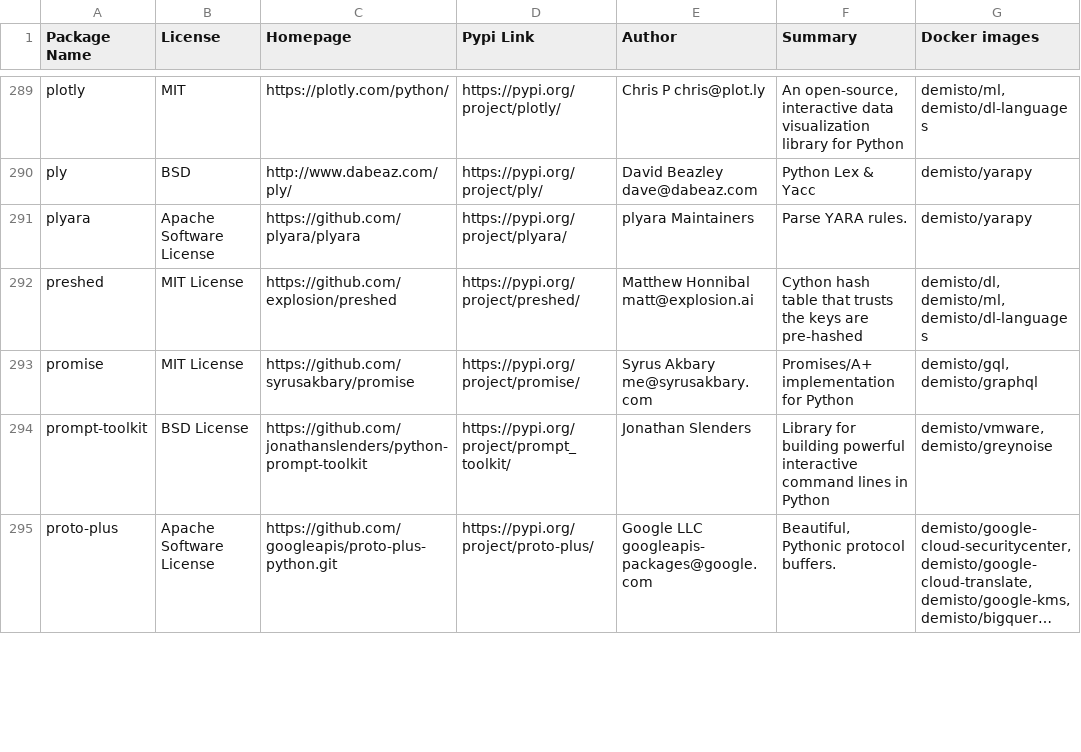
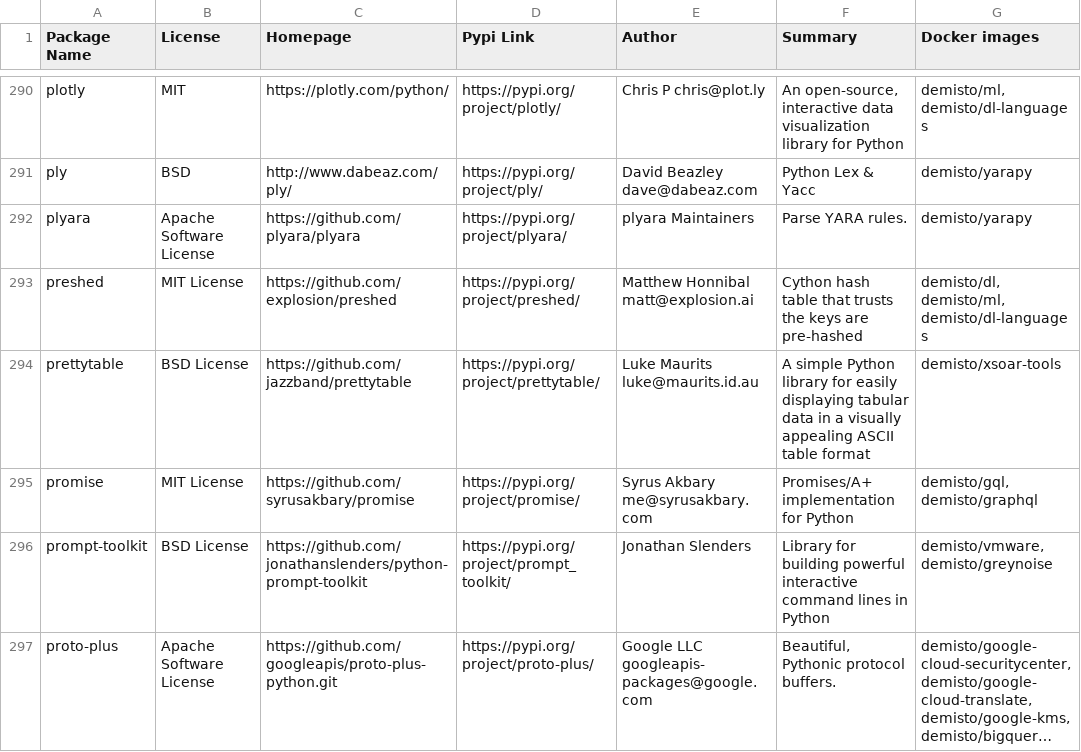
Before and after one commit to upstart-swiss/dockerfiles, a CSV file: used_packages.csv, drawn as a sheet; only a part is shown, gaps mark what is left out; long unchanged cells end in …; the diff covers the shown part only; the diff names each change by its address in the sheet, - before the commit and + after, or states it on an @@ line.

Commit message:
Thu Feb 25 01:09:57 UTC 2021: automatic docker repository update

```diff
--- a/used_packages.csv
+++ b/used_packages.csv
+row 294: prettytable | BSD License | https://github.com/jazzband/prettytable | https://pypi.org/project/prettytable/ | Luke Maurits luke@maurits.id.au | A simple Python library for easily displaying tabular data in a visually appealing ASCII table format | demisto/xsoar-tools
```
Also changed, not shown: 2 added rows, 1 removed row and 52 edited cells elsewhere in this file, 7 other files.
